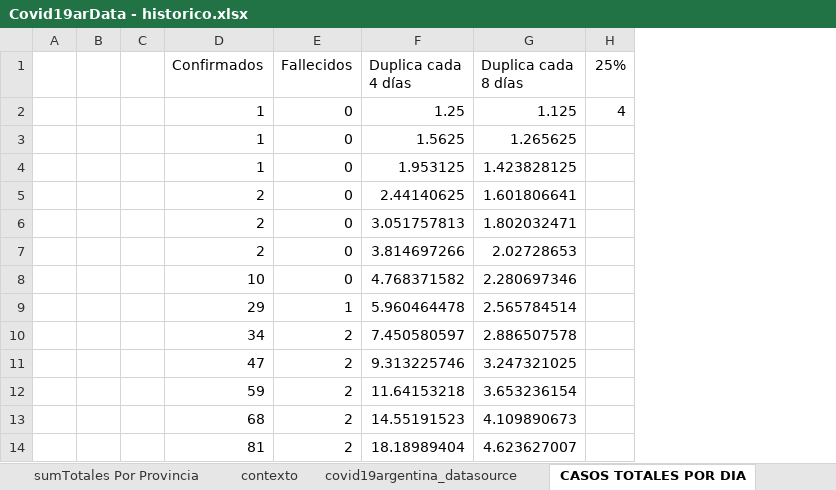
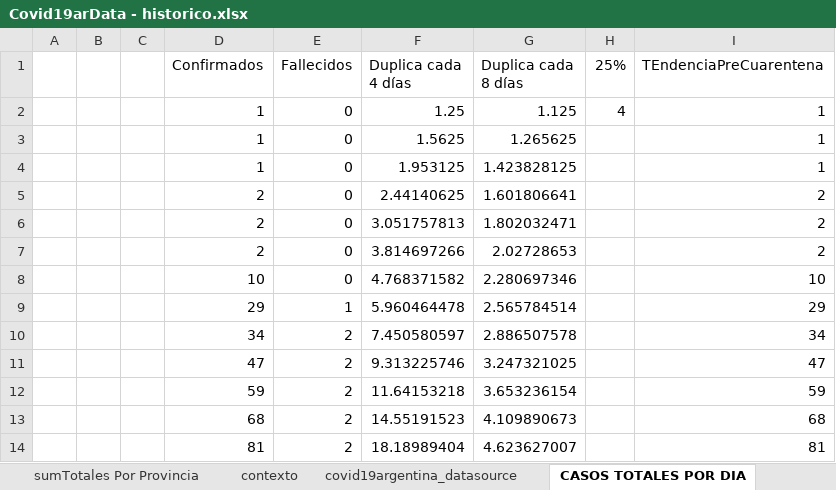
Before and after one commit to SistemasMapache/Covid19arData, an Excel workbook: XLS/Covid19arData - historico.xlsx, sheet CASOS TOTALES POR DIA, drawn as a sheet; only a part is shown; values as stored, in another font and other column widths than the file's, no borders; charts and pictures not drawn; the diff names each change by its address in the sheet, - before the commit and + after, or states it on an @@ line.

```diff
--- a/XLS/Covid19arData - historico.xlsx (sheet CASOS TOTALES POR DIA)
+++ b/XLS/Covid19arData - historico.xlsx (sheet CASOS TOTALES POR DIA)
+column I (TEndenciaPreCuarentena), rows 2-14: 1 | 1 | 1 | 2 | 2 | 2 | 10 | 29 | 34 | 47 | 59 | 68 | 81
```
Also changed, not shown: sheet historico, charts or pictures, 2 other files.
